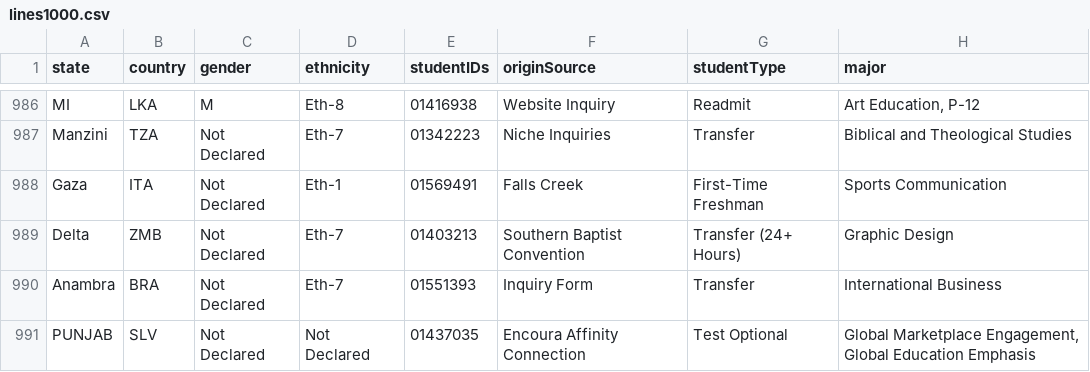
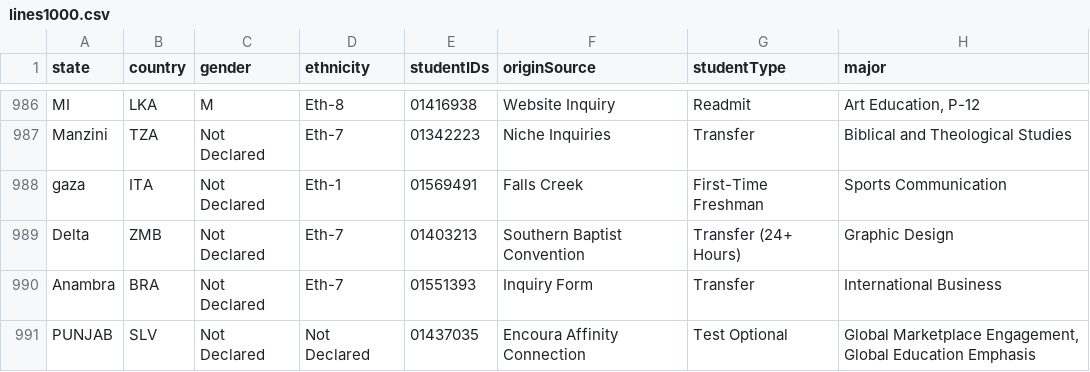
Before and after one commit to allyr13/obu-student-recruitment, a CSV file: api/data/lines1000.csv, drawn as a sheet; only a part is shown, gaps mark what is left out; the diff covers the shown part only; the diff names each change by its address in the sheet, - before the commit and + after, or states it on an @@ line.

```diff
--- a/api/data/lines1000.csv
+++ b/api/data/lines1000.csv
-A988 (state): Gaza
+A988 (state): gaza
```
Also changed, not shown: 5 edited cells elsewhere in this file, api/data/lines100.csv, 3 other files.
